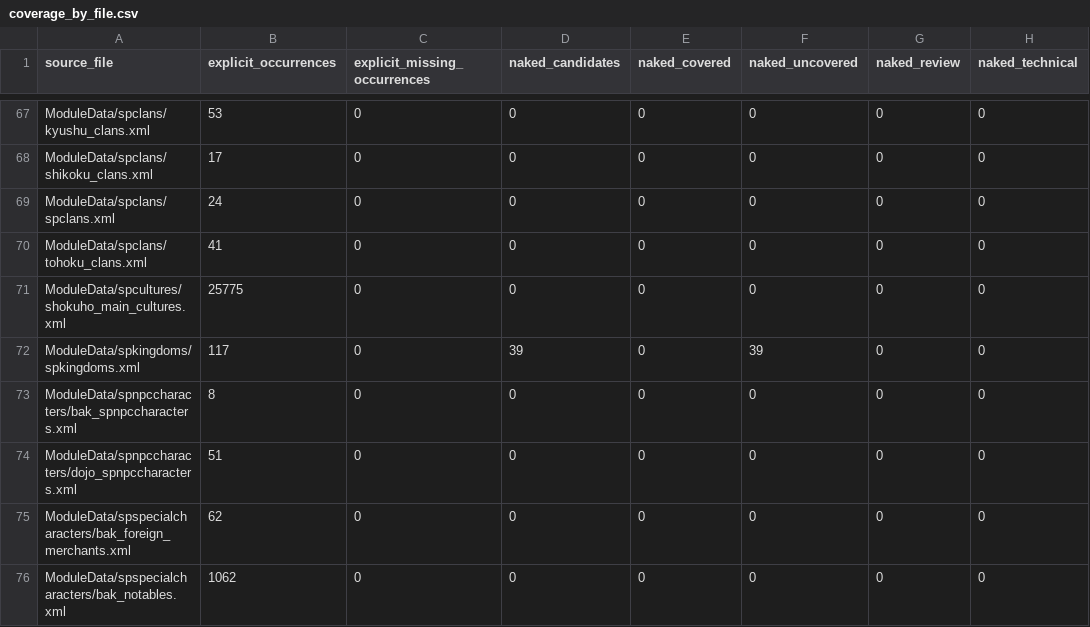
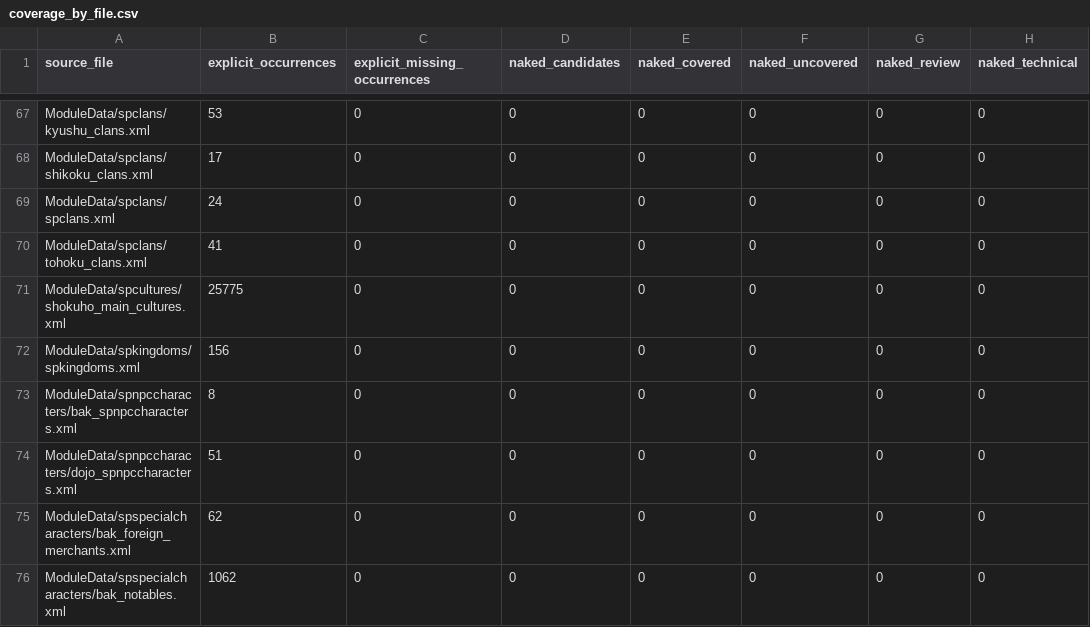
Before and after one commit to mmmmyyyxx/bakumatsu_cns, a CSV file: reports/coverage_by_file.csv, drawn as a sheet; only a part is shown, gaps mark what is left out.

```diff
--- a/reports/coverage_by_file.csv
+++ b/reports/coverage_by_file.csv
@@ -71,3 +71,3 @@ ModuleData/spclans/tohoku_clans.xml,41,0,0,0,0,0,0
 ModuleData/spcultures/shokuho_main_cultures.xml,25775,0,0,0,0,0,0
-ModuleData/spkingdoms/spkingdoms.xml,117,0,39,0,39,0,0
+ModuleData/spkingdoms/spkingdoms.xml,156,0,0,0,0,0,0
 ModuleData/spnpccharacters/bak_spnpccharacters.xml,8,0,0,0,0,0,0
```
Also changed, not shown: reports/explicit_conflicts.csv, reports/naked_candidates.csv, 10 other files.
